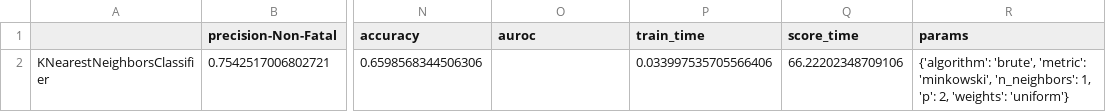
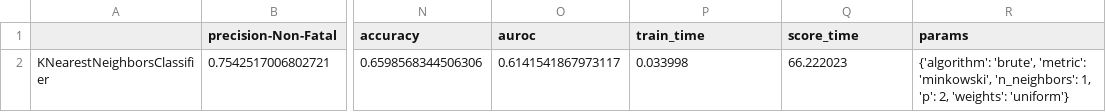
Before and after one commit to USA-Gun-Incidents/USA_gun_incidents, a CSV file: data/classification_results/KNearestNeighborsClassifier_smote_test_scores.csv, drawn as a sheet; only a part is shown, gaps mark what is left out; the diff names each change by its address in the sheet, - before the commit and + after, or states it on an @@ line.

```diff
--- a/data/classification_results/KNearestNeighborsClassifier_smote_test_scores.csv
+++ b/data/classification_results/KNearestNeighborsClassifier_smote_test_scores.csv
-O2 (auroc): (empty)
+O2 (auroc): 0.6141541867973117
-P2 (train_time): 0.033997535705566406
+P2 (train_time): 0.033998
-Q2 (score_time): 66.22202348709106
+Q2 (score_time): 66.222023
```
Also changed, not shown: data/classification_results/KNearestNeighborsClassifier_oversampled_test_scores.csv, data/classification_results/SupportVectorMachineClassifier_oversampled_test_scores.csv, 1 other file.
